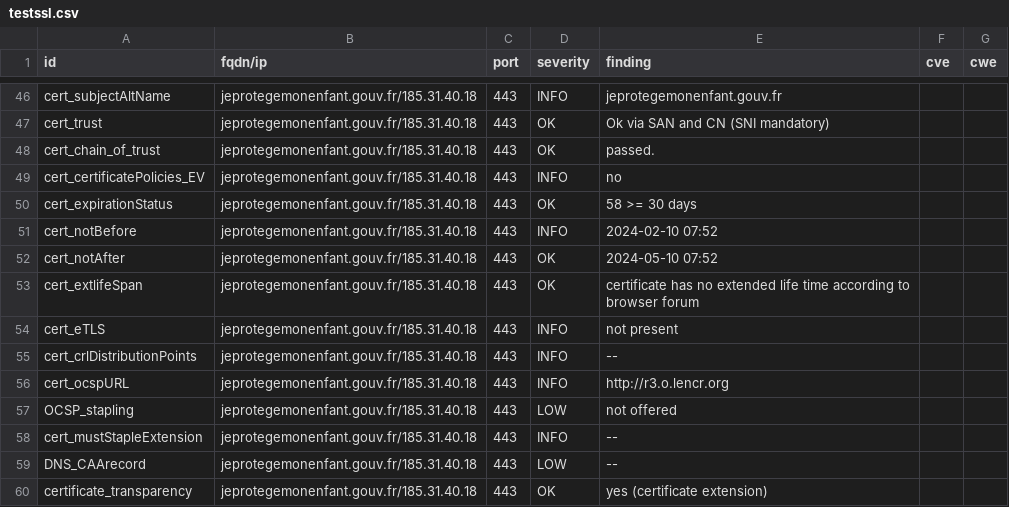
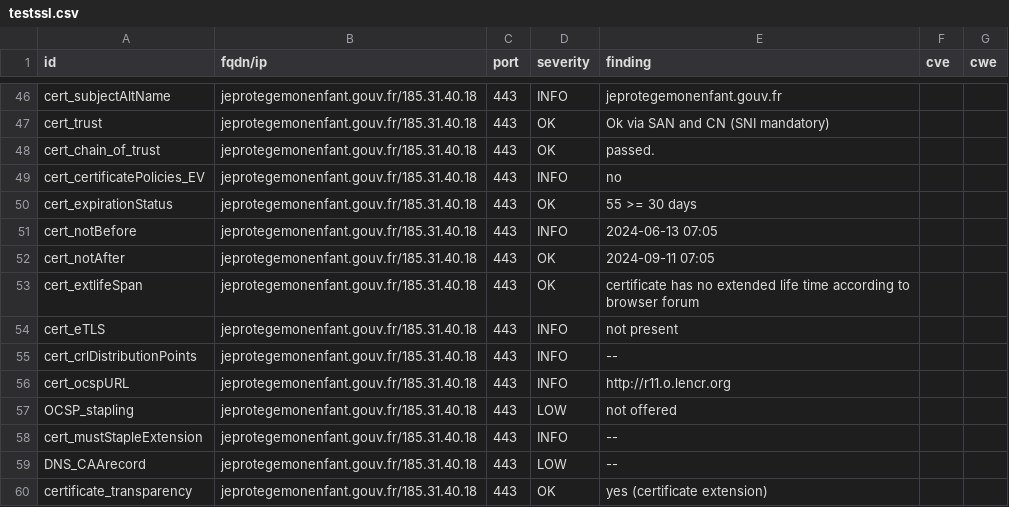
Before and after one commit to GKO-org/dashlordPrd6, a CSV file: results/aHR0cHM6Ly9qZXByb3RlZ2Vtb25lbmZhbnQuZ291di5mcg==/testssl.csv, drawn as a sheet; only a part is shown, gaps mark what is left out; the diff covers the shown part only.

Commit message:
update: https://jeprotegemonenfant.gouv.fr

```diff
--- a/results/aHR0cHM6Ly9qZXByb3RlZ2Vtb25lbmZhbnQuZ291di5mcg==/testssl.csv
+++ b/results/aHR0cHM6Ly9qZXByb3RlZ2Vtb25lbmZhbnQuZ291di5mcg==/testssl.csv
@@ -49,5 +49,5 @@
 "cert_certificatePolicies_EV","jeprotegemonenfant.gouv.fr/185.31.40.18","443","INFO","no","",""
-"cert_expirationStatus","jeprotegemonenfant.gouv.fr/185.31.40.18","443","OK","58 >= 30 days","",""
-"cert_notBefore","jeprotegemonenfant.gouv.fr/185.31.40.18","443","INFO","2024-02-10 07:52","",""
-"cert_notAfter","jeprotegemonenfant.gouv.fr/185.31.40.18","443","OK","2024-05-10 07:52","",""
+"cert_expirationStatus","jeprotegemonenfant.gouv.fr/185.31.40.18","443","OK","55 >= 30 days","",""
+"cert_notBefore","jeprotegemonenfant.gouv.fr/185.31.40.18","443","INFO","2024-06-13 07:05","",""
+"cert_notAfter","jeprotegemonenfant.gouv.fr/185.31.40.18","443","OK","2024-09-11 07:05","",""
 "cert_extlifeSpan","jeprotegemonenfant.gouv.fr/185.31.40.18","443","OK","certificate has no extended life time according to browser forum","",""
@@ -55,3 +55,3 @@
 "cert_crlDistributionPoints","jeprotegemonenfant.gouv.fr/185.31.40.18","443","INFO","--","",""
-"cert_ocspURL","jeprotegemonenfant.gouv.fr/185.31.40.18","443","INFO","http://r3.o.lencr.org","",""
+"cert_ocspURL","jeprotegemonenfant.gouv.fr/185.31.40.18","443","INFO","http://r11.o.lencr.org","",""
 "OCSP_stapling","jeprotegemonenfant.gouv.fr/185.31.40.18","443","LOW","not offered","",""
```
Also changed, not shown: 13 edited cells elsewhere in this file, 9 other files.
